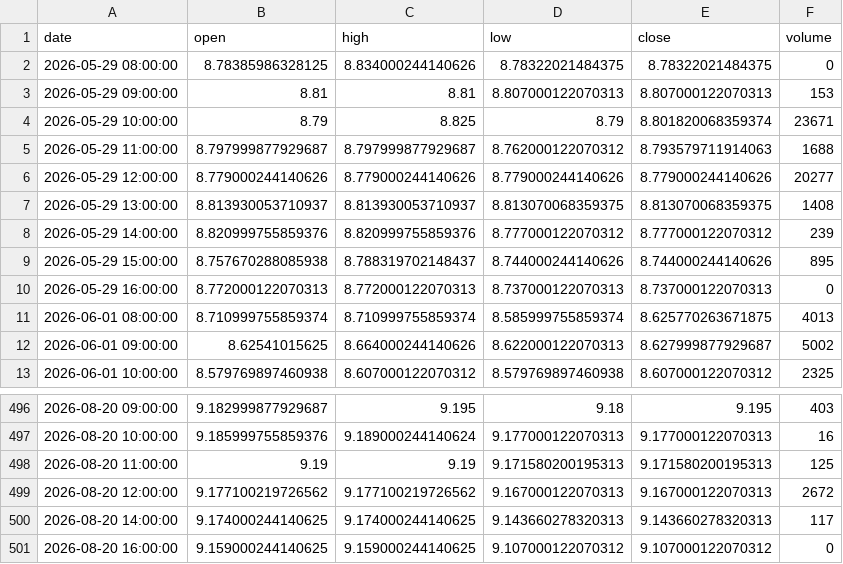
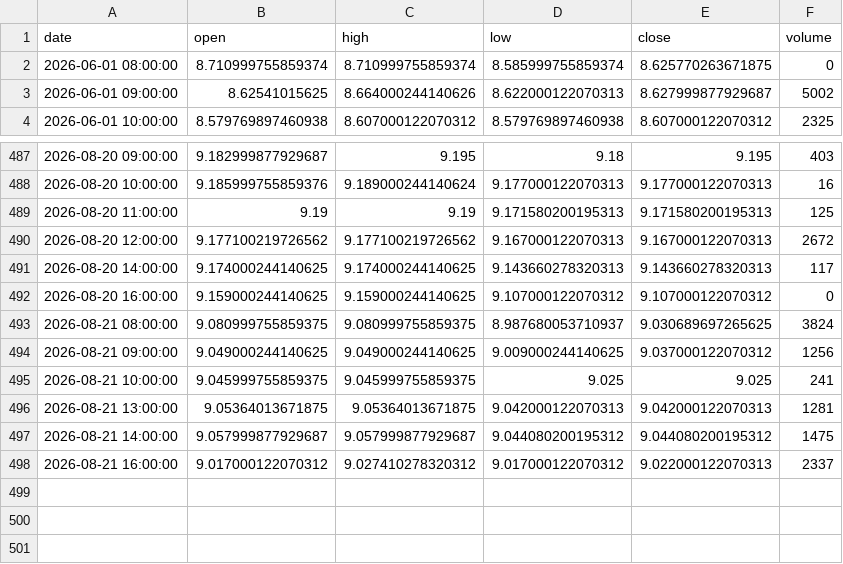
Before and after one commit to grahamgourlay-prog/Fortress2026, a CSV file: chart-pipeline/portfolio_data/portfolio_data/NAVY_1h.csv, drawn as a sheet; only a part is shown, gaps mark what is left out.

Commit message:
chore: scheduled chart refresh 2026-08-24 UTC

```diff
--- a/chart-pipeline/portfolio_data/portfolio_data/NAVY_1h.csv
+++ b/chart-pipeline/portfolio_data/portfolio_data/NAVY_1h.csv
@@ -1,12 +1,3 @@
 date,open,high,low,close,volume
-2026-05-29 08:00:00,8.78385986328125,8.834000244140626,8.78322021484375,8.78322021484375,0
-2026-05-29 09:00:00,8.81,8.81,8.807000122070313,8.807000122070313,153
-2026-05-29 10:00:00,8.79,8.825,8.79,8.801820068359374,23671
-2026-05-29 11:00:00,8.797999877929687,8.797999877929687,8.762000122070312,8.793579711914063,1688
-2026-05-29 12:00:00,8.779000244140626,8.779000244140626,8.779000244140626,8.779000244140626,20277
-2026-05-29 13:00:00,8.813930053710937,8.813930053710937,8.813070068359375,8.813070068359375,1408
-2026-05-29 14:00:00,8.820999755859376,8.820999755859376,8.777000122070312,8.777000122070312,239
-2026-05-29 15:00:00,8.757670288085938,8.788319702148437,8.744000244140626,8.744000244140626,895
-2026-05-29 16:00:00,8.772000122070313,8.772000122070313,8.737000122070313,8.737000122070313,0
-2026-06-01 08:00:00,8.710999755859374,8.710999755859374,8.585999755859374,8.625770263671875,4013
+2026-06-01 08:00:00,8.710999755859374,8.710999755859374,8.585999755859374,8.625770263671875,0
 2026-06-01 09:00:00,8.62541015625,8.664000244140626,8.622000122070313,8.627999877929687,5002
@@ -501 +492,7 @@ date,open,high,low,close,volume
 2026-08-20 16:00:00,9.159000244140625,9.159000244140625,9.107000122070312,9.107000122070312,0
+2026-08-21 08:00:00,9.080999755859375,9.080999755859375,8.987680053710937,9.030689697265625,3824
+2026-08-21 09:00:00,9.049000244140625,9.049000244140625,9.009000244140625,9.037000122070312,1256
+2026-08-21 10:00:00,9.045999755859375,9.045999755859375,9.025,9.025,241
+2026-08-21 13:00:00,9.05364013671875,9.05364013671875,9.042000122070313,9.042000122070313,1281
+2026-08-21 14:00:00,9.057999877929687,9.057999877929687,9.044080200195312,9.044080200195312,1475
+2026-08-21 16:00:00,9.017000122070312,9.027410278320312,9.017000122070312,9.022000122070313,2337
```
Also changed, not shown: chart-pipeline/portfolio_data/portfolio_data/CYBP_1h.csv, chart-pipeline/portfolio_data/portfolio_data/GDGB_1day.csv, 34 other files.
